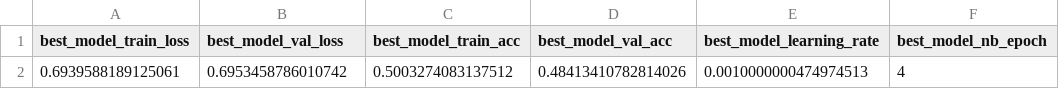
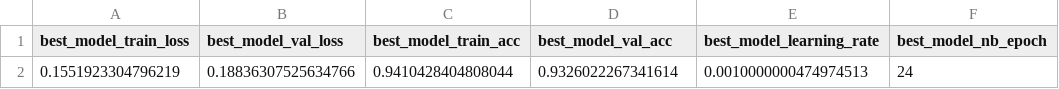
Before and after one commit to fazildgr8/wrist_control_CNN_AWEAR, a CSV file: df_best_model.csv, drawn as a sheet; removed rows and columns are numbered as before the commit, all else as after; the diff names each change by its address in the sheet, - before the commit and + after, or states it on an @@ line.

```diff
--- a/df_best_model.csv
+++ b/df_best_model.csv
-row 2: 0.6939588189125061 | 0.6953458786010742 | 0.5003274083137512 | 0.48413410782814026 | 0.0010000000474974513 | 4
+row 2: 0.1551923304796219 | 0.18836307525634766 | 0.9410428404808044 | 0.9326022267341614 | 0.0010000000474974513 | 24
```
Also changed, not shown: history.csv, 27 other files.
